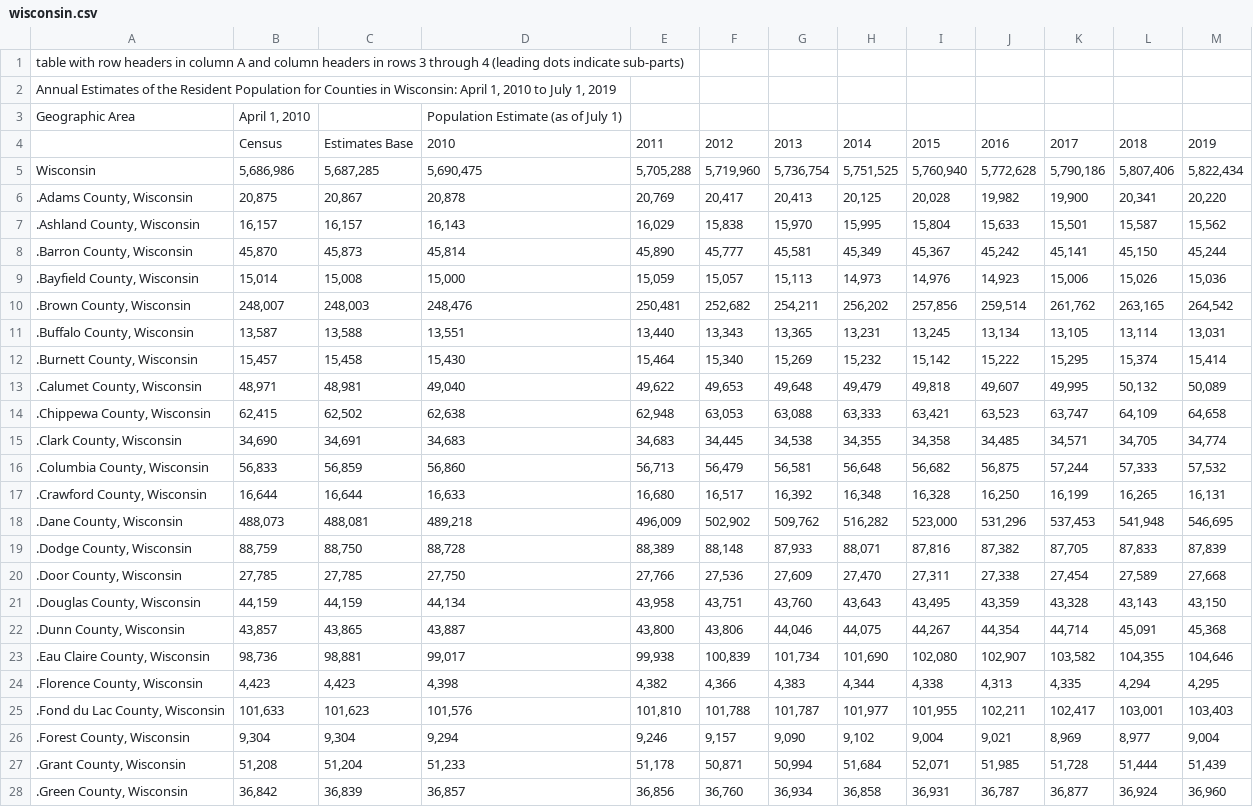
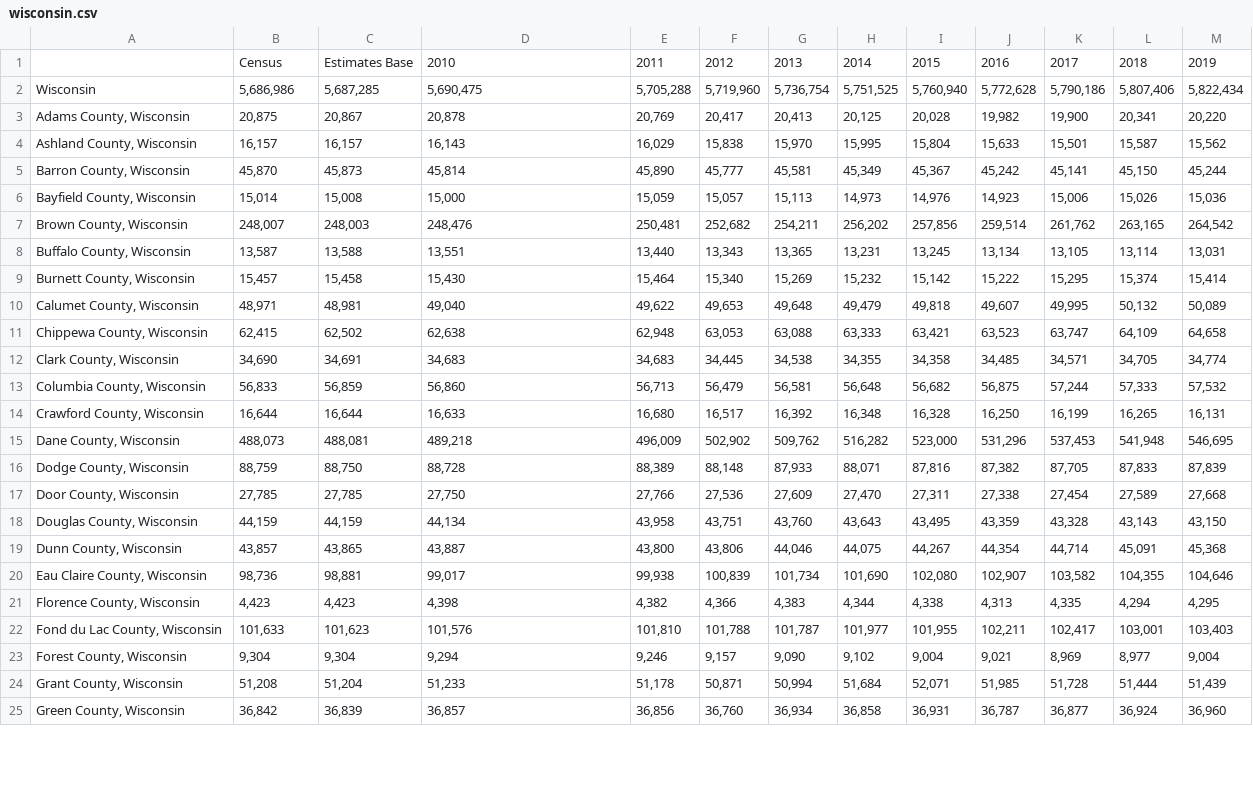
Before and after one commit to BrandonKim2000/BrandonKim2000.github.io, a CSV file: changeInPop/wisconsin.csv, drawn as a sheet; only a part is shown; removed rows and columns are numbered as before the commit, all else as after; the diff covers the shown part only; the diff names each change by its address in the sheet, - before the commit and + after, or states it on an @@ line.

```diff
--- a/changeInPop/wisconsin.csv
+++ b/changeInPop/wisconsin.csv
-row 1: table with row headers in column A and column headers in rows 3 through 4 (leading dots indicate sub-parts)
-row 2: Annual Estimates of the Resident Population for Counties in Wisconsin: April 1, 2010 to July 1, 2019
-row 3: Geographic Area | April 1, 2010 |  | Population Estimate (as of July 1)
-A3: .Adams County, Wisconsin
+A3: Adams County, Wisconsin
-A4: .Ashland County, Wisconsin
+A4: Ashland County, Wisconsin
-A5: .Barron County, Wisconsin
+A5: Barron County, Wisconsin
-A6: .Bayfield County, Wisconsin
+A6: Bayfield County, Wisconsin
-A7: .Brown County, Wisconsin
+A7: Brown County, Wisconsin
-A8: .Buffalo County, Wisconsin
+A8: Buffalo County, Wisconsin
-A9: .Burnett County, Wisconsin
+A9: Burnett County, Wisconsin
-A10: .Calumet County, Wisconsin
+A10: Calumet County, Wisconsin
-A11: .Chippewa County, Wisconsin
+A11: Chippewa County, Wisconsin
-A12: .Clark County, Wisconsin
+A12: Clark County, Wisconsin
-A13: .Columbia County, Wisconsin
+A13: Columbia County, Wisconsin
-A14: .Crawford County, Wisconsin
+A14: Crawford County, Wisconsin
-A15: .Dane County, Wisconsin
+A15: Dane County, Wisconsin
-A16: .Dodge County, Wisconsin
+A16: Dodge County, Wisconsin
-A17: .Door County, Wisconsin
+A17: Door County, Wisconsin
-A18: .Douglas County, Wisconsin
+A18: Douglas County, Wisconsin
-A19: .Dunn County, Wisconsin
+A19: Dunn County, Wisconsin
-A20: .Eau Claire County, Wisconsin
+A20: Eau Claire County, Wisconsin
-A21: .Florence County, Wisconsin
+A21: Florence County, Wisconsin
-A22: .Fond du Lac County, Wisconsin
+A22: Fond du Lac County, Wisconsin
-A23: .Forest County, Wisconsin
+A23: Forest County, Wisconsin
-A24: .Grant County, Wisconsin
+A24: Grant County, Wisconsin
-A25: .Green County, Wisconsin
+A25: Green County, Wisconsin
```
Also changed, not shown: 5 removed rows and 49 edited cells elsewhere in this file, changeInPop/arizona.csv, changeInPop/georgia.csv, 2 other files.
